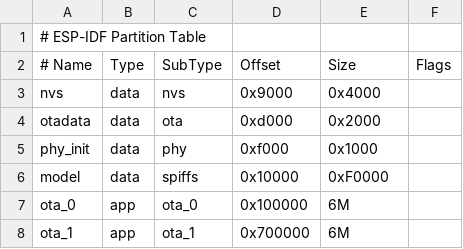
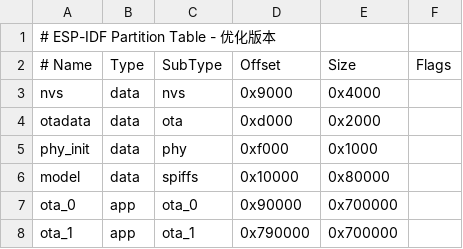
Before and after one commit to Pinocchio2/Xiaoyu-esp32s3, a CSV file: partitions.csv, drawn as a sheet.

```diff
--- a/partitions.csv
+++ b/partitions.csv
@@ -1,2 +1,2 @@
-# ESP-IDF Partition Table
+# ESP-IDF Partition Table - 优化版本
 # Name,   Type, SubType, Offset,  Size, Flags
@@ -5,4 +5,4 @@ otadata,  data, ota,     0xd000,    0x2000,
 phy_init, data, phy,     0xf000,    0x1000,
-model,    data, spiffs,  0x10000,   0xF0000,
-ota_0,    app,  ota_0,   0x100000,  6M,
-ota_1,    app,  ota_1,   0x700000,  6M,
+model,    data, spiffs,  0x10000,   0x80000,
+ota_0,    app,  ota_0,   0x90000,   0x700000,
+ota_1,    app,  ota_1,   0x790000,  0x700000,
```
Also changed, not shown: 12 other files.
